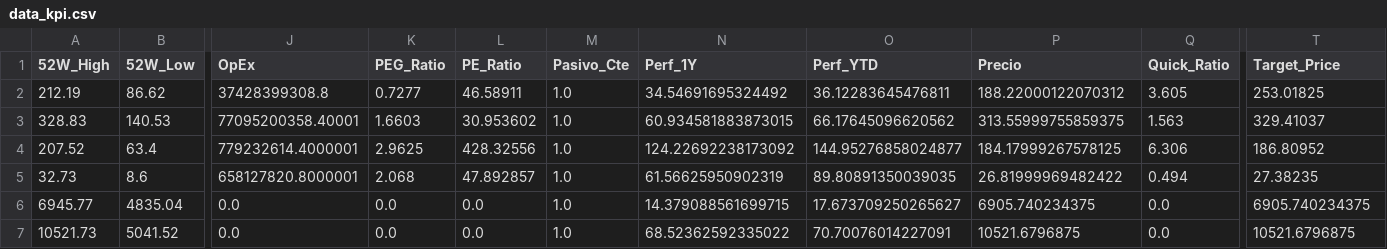
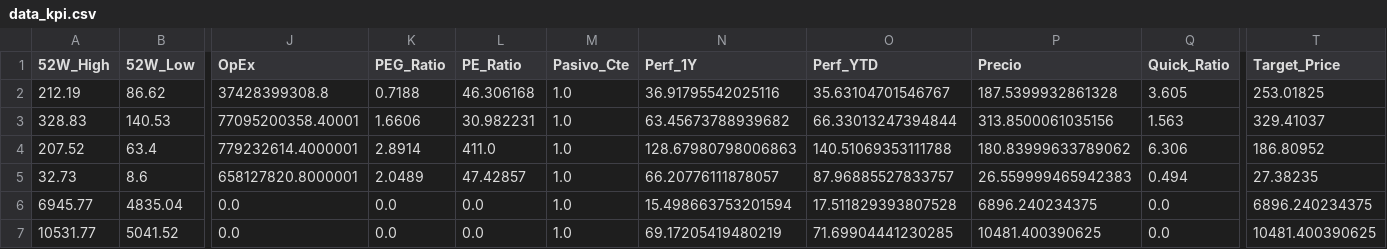
Before and after one commit to nicolasbobadillat/Indicadores, a CSV file: data_kpi.csv, drawn as a sheet; only a part is shown, gaps mark what is left out; the diff covers the shown part only; the diff names each change by its address in the sheet, - before the commit and + after, or states it on an @@ line.

```diff
--- a/data_kpi.csv
+++ b/data_kpi.csv
-K2 (PEG_Ratio): 0.7277
+K2 (PEG_Ratio): 0.7188
-L2 (PE_Ratio): 46.58911
+L2 (PE_Ratio): 46.306168
-N2 (Perf_1Y): 34.54691695324492
+N2 (Perf_1Y): 36.91795542025116
-O2 (Perf_YTD): 36.12283645476811
+O2 (Perf_YTD): 35.63104701546767
-P2 (Precio): 188.22000122070312
+P2 (Precio): 187.5399932861328
-K3 (PEG_Ratio): 1.6603
+K3 (PEG_Ratio): 1.6606
-L3 (PE_Ratio): 30.953602
+L3 (PE_Ratio): 30.982231
-N3 (Perf_1Y): 60.934581883873015
+N3 (Perf_1Y): 63.45673788939682
-O3 (Perf_YTD): 66.17645096620562
+O3 (Perf_YTD): 66.33013247394844
-P3 (Precio): 313.55999755859375
+P3 (Precio): 313.8500061035156
-K4 (PEG_Ratio): 2.9625
+K4 (PEG_Ratio): 2.8914
-L4 (PE_Ratio): 428.32556
+L4 (PE_Ratio): 411.0
-N4 (Perf_1Y): 124.22692238173092
+N4 (Perf_1Y): 128.67980798006863
-O4 (Perf_YTD): 144.95276858024877
+O4 (Perf_YTD): 140.51069353111788
-P4 (Precio): 184.17999267578125
+P4 (Precio): 180.83999633789062
-K5 (PEG_Ratio): 2.068
+K5 (PEG_Ratio): 2.0489
-L5 (PE_Ratio): 47.892857
+L5 (PE_Ratio): 47.42857
-N5 (Perf_1Y): 61.56625950902319
+N5 (Perf_1Y): 66.20776111878057
-O5 (Perf_YTD): 89.80891350039035
+O5 (Perf_YTD): 87.96885527833757
-P5 (Precio): 26.81999969482422
+P5 (Precio): 26.559999465942383
-N6 (Perf_1Y): 14.379088561699715
+N6 (Perf_1Y): 15.498663753201594
-O6 (Perf_YTD): 17.673709250265627
+O6 (Perf_YTD): 17.511829393807528
-P6 (Precio): 6905.740234375
+P6 (Precio): 6896.240234375
-T6 (Target_Price): 6905.740234375
+T6 (Target_Price): 6896.240234375
-A7 (52W_High): 10521.73
+A7 (52W_High): 10531.77
-N7 (Perf_1Y): 68.52362592335022
+N7 (Perf_1Y): 69.17205419480219
-O7 (Perf_YTD): 70.70076014227091
+O7 (Perf_YTD): 71.69904441230285
-P7 (Precio): 10521.6796875
+P7 (Precio): 10481.400390625
-T7 (Target_Price): 10521.6796875
+T7 (Target_Price): 10481.400390625
```
Also changed, not shown: 119 edited cells elsewhere in this file, data_history.csv, data_macro.csv.
